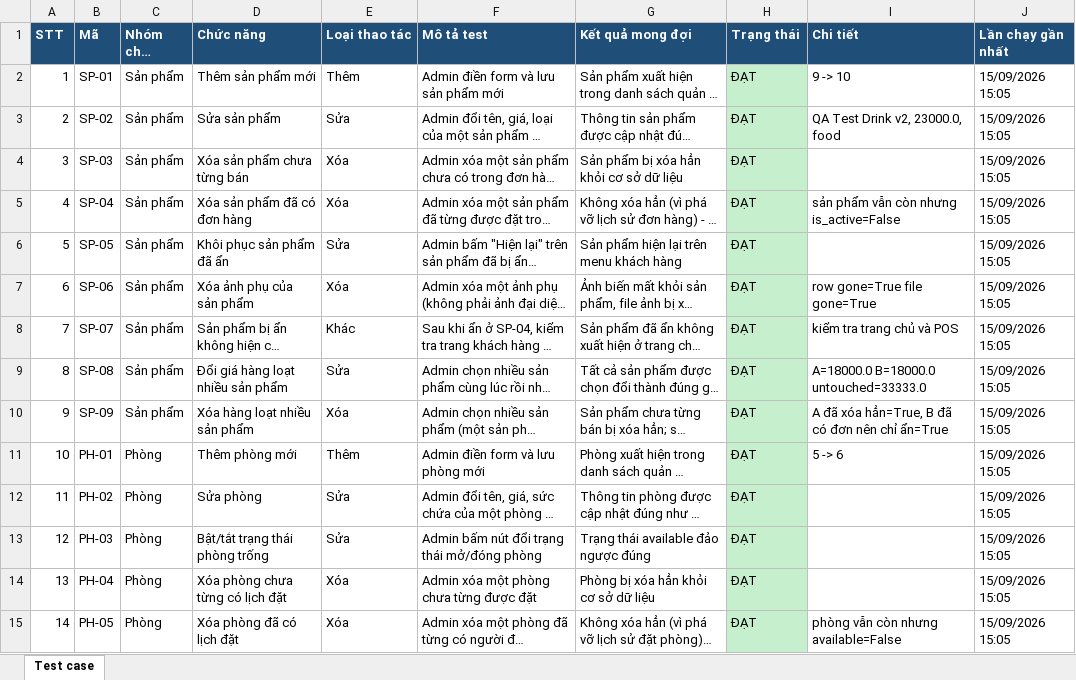
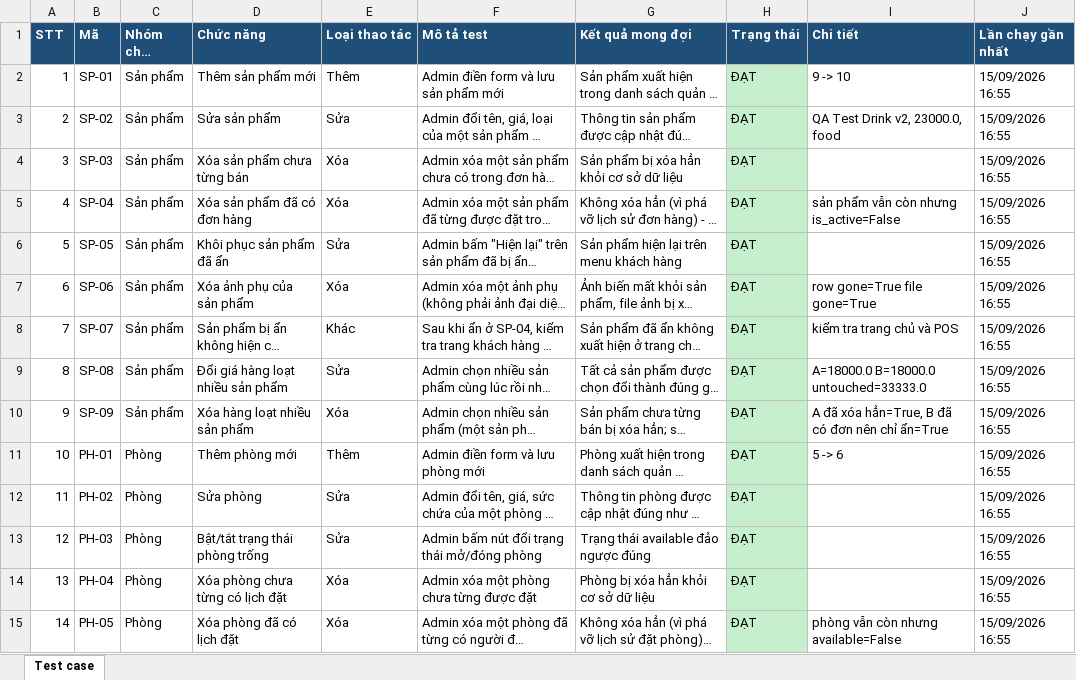
Before and after one commit to nghuuhieu1903/quan-co-bong, an Excel workbook: Test case/test_cases.xlsx, sheet Test case, drawn as a sheet; only a part is shown; long unchanged cells end in …; values as stored, in another font and other column widths than the file's, no borders; the diff covers the shown part only; the diff names each change by its address in the sheet, - before the commit and + after, or states it on an @@ line.

```diff
--- a/Test case/test_cases.xlsx (sheet Test case)
+++ b/Test case/test_cases.xlsx (sheet Test case)
-J2:J15 (Lần chạy gần nhất): 15/09/2026 15:05
+J2:J15 (Lần chạy gần nhất): 15/09/2026 16:55
```
Also changed, not shown: 43 edited cells elsewhere in this sheet, 1 other file.
